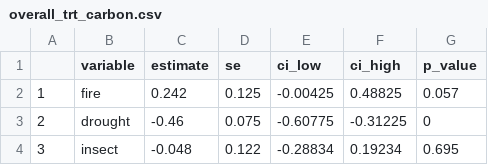
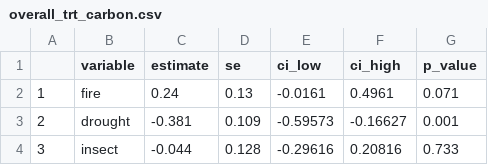
Before and after one commit to anderegglab/fortreat_meta, a CSV file: tables/overall_trt_carbon.csv, drawn as a sheet.

```diff
--- a/tables/overall_trt_carbon.csv
+++ b/tables/overall_trt_carbon.csv
@@ -1,4 +1,4 @@
 "","variable","estimate","se","ci_low","ci_high","p_value"
-"1","fire",0.242,0.125,-0.00425,0.48825,0.057
-"2","drought",-0.46,0.075,-0.60775,-0.31225,0
-"3","insect",-0.048,0.122,-0.28834,0.19234,0.695
+"1","fire",0.24,0.13,-0.0161,0.4961,0.071
+"2","drought",-0.381,0.109,-0.59573,-0.16627,0.001
+"3","insect",-0.044,0.128,-0.29616,0.20816,0.733
```
Also changed, not shown: data/raw_data/drought_analysis.csv, tables/trtclass_drought_carbon.csv, 8 other files.
